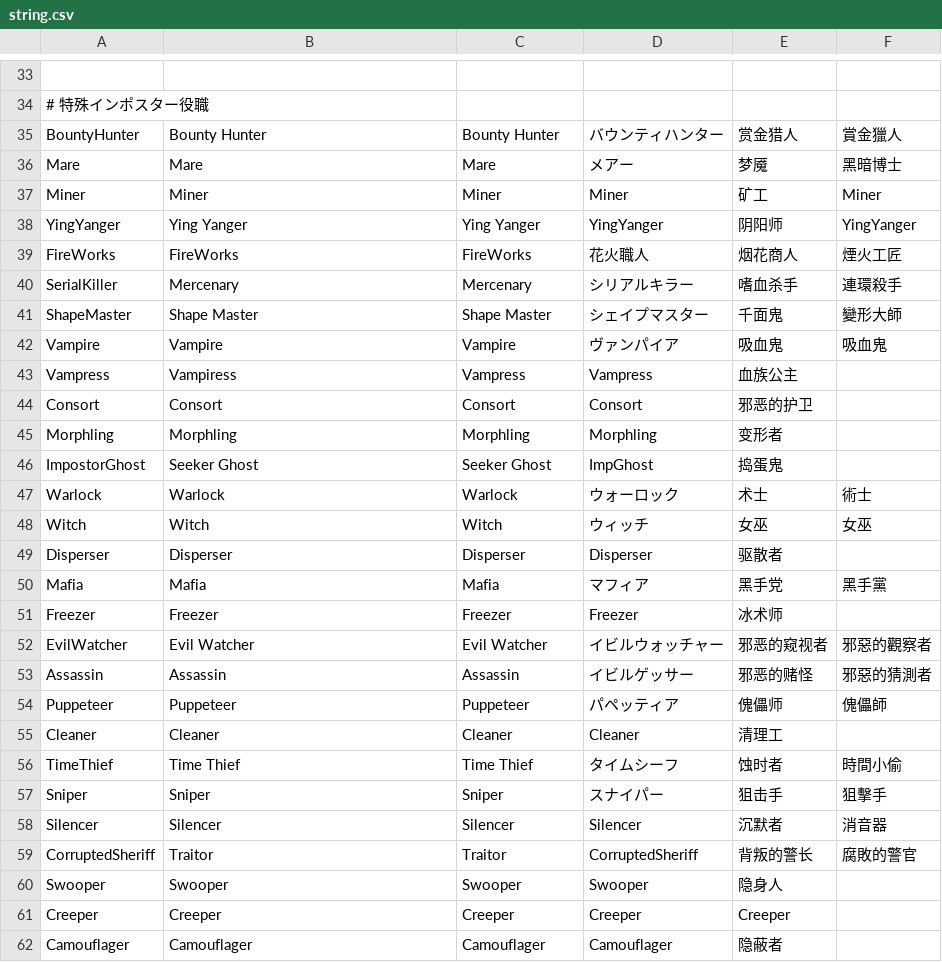
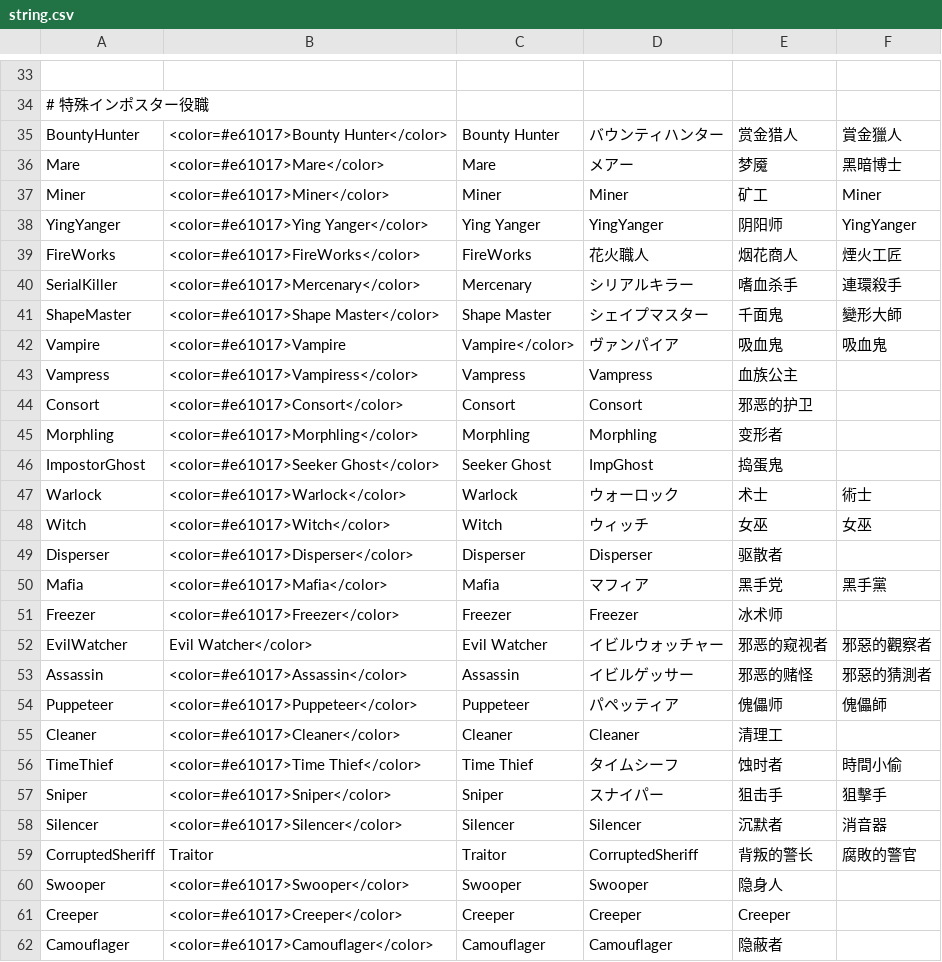
Before and after one commit to Englishpump93/Town-Of-Chaos-, a CSV file: Resources/string.csv, drawn as a sheet; only a part is shown, gaps mark what is left out; the diff covers the shown part only; the diff names each change by its address in the sheet, - before the commit and + after, or states it on an @@ line.

```diff
--- a/Resources/string.csv
+++ b/Resources/string.csv
-B35: Bounty Hunter
+B35: <color=#e61017>Bounty Hunter</color>
-B36: Mare
+B36: <color=#e61017>Mare</color>
-B37: Miner
+B37: <color=#e61017>Miner</color>
-B38: Ying Yanger
+B38: <color=#e61017>Ying Yanger</color>
-B39: FireWorks
+B39: <color=#e61017>FireWorks</color>
-B40: Mercenary
+B40: <color=#e61017>Mercenary</color>
-B41: Shape Master
+B41: <color=#e61017>Shape Master</color>
-B42: Vampire
+B42: <color=#e61017>Vampire
-C42: Vampire
+C42: Vampire</color>
-B43: Vampiress
+B43: <color=#e61017>Vampiress</color>
-B44: Consort
+B44: <color=#e61017>Consort</color>
-B45: Morphling
+B45: <color=#e61017>Morphling</color>
-B46: Seeker Ghost
+B46: <color=#e61017>Seeker Ghost</color>
-B47: Warlock
+B47: <color=#e61017>Warlock</color>
-B48: Witch
+B48: <color=#e61017>Witch</color>
-B49: Disperser
+B49: <color=#e61017>Disperser</color>
-B50: Mafia
+B50: <color=#e61017>Mafia</color>
-B51: Freezer
+B51: <color=#e61017>Freezer</color>
-B52: Evil Watcher
+B52: Evil Watcher</color>
-B53: Assassin
+B53: <color=#e61017>Assassin</color>
-B54: Puppeteer
+B54: <color=#e61017>Puppeteer</color>
-B55: Cleaner
+B55: <color=#e61017>Cleaner</color>
-B56: Time Thief
+B56: <color=#e61017>Time Thief</color>
-B57: Sniper
+B57: <color=#e61017>Sniper</color>
-B58: Silencer
+B58: <color=#e61017>Silencer</color>
-B60: Swooper
+B60: <color=#e61017>Swooper</color>
-B61: Creeper
+B61: <color=#e61017>Creeper</color>
-B62: Camouflager
+B62: <color=#e61017>Camouflager</color>
```
Also changed, not shown: 102 edited cells elsewhere in this file, 13 other files.
